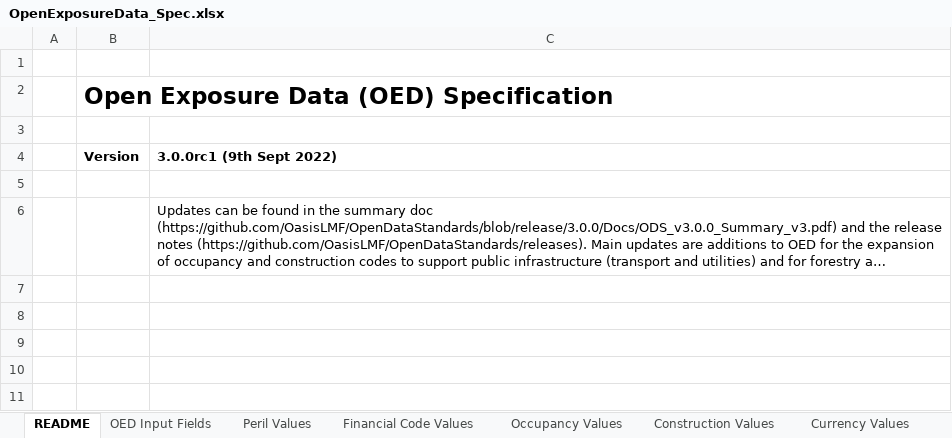
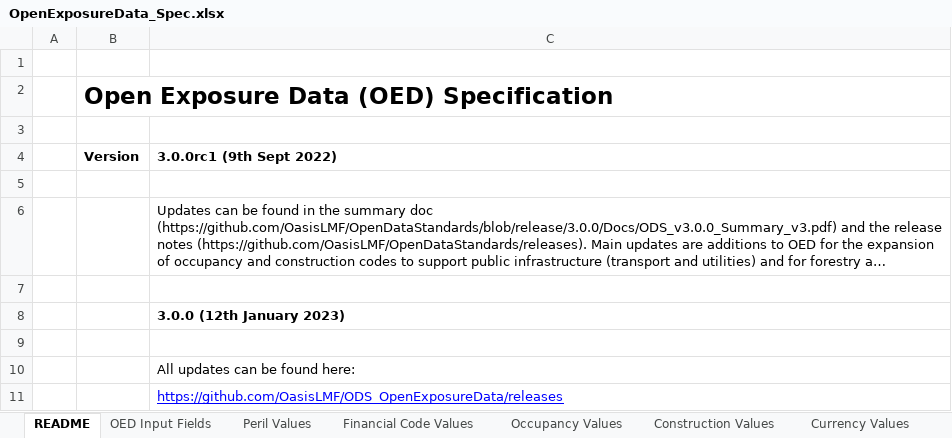
Before and after one commit to OasisLMF/ODS_OpenExposureData, an Excel workbook: OpenExposureData/Docs/OpenExposureData_Spec.xlsx, sheet README, drawn as a sheet; long unchanged cells end in …; values as stored, in another font and other column widths than the file's, no borders; the diff names each change by its address in the sheet, - before the commit and + after, or states it on an @@ line.

```diff
--- a/OpenExposureData/Docs/OpenExposureData_Spec.xlsx (sheet README)
+++ b/OpenExposureData/Docs/OpenExposureData_Spec.xlsx (sheet README)
+row 7: (empty)
+row 8:  |  | 3.0.0 (12th January 2023)
+row 9: (empty)
+row 10:  |  | All updates can be found here:
+row 11:  |  | https://github.com/OasisLMF/ODS_OpenExposureData/releases
```
Also changed, not shown: sheet Construction Values, sheet Occupancy Values, sheet Other Values, sheet OED Input Fields, sheet Peril Values, charts or pictures.
